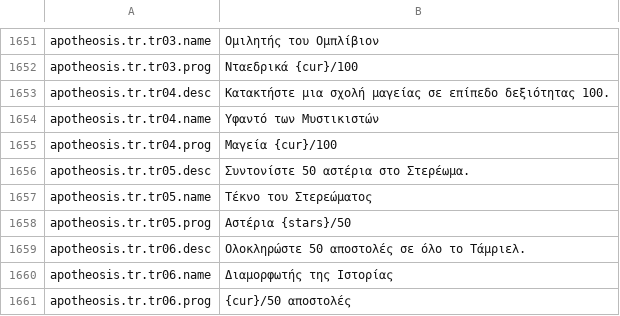
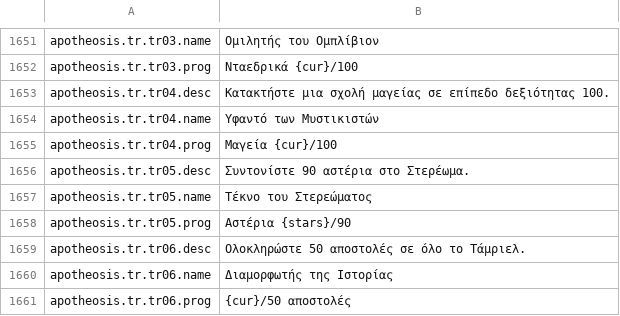
Before and after one commit to Chuz13/daggerfall-forever, a CSV file: locales/el/Port_Strings.csv, drawn as a sheet; only a part is shown, gaps mark what is left out.

```diff
--- a/locales/el/Port_Strings.csv
+++ b/locales/el/Port_Strings.csv
@@ -1655,5 +1655,5 @@ apotheosis.tr.tr04.name,"Υφαντό των Μυστικιστών"
 apotheosis.tr.tr04.prog,"Μαγεία {cur}/100"
-apotheosis.tr.tr05.desc,"Συντονίστε 50 αστέρια στο Στερέωμα."
+apotheosis.tr.tr05.desc,"Συντονίστε 90 αστέρια στο Στερέωμα."
 apotheosis.tr.tr05.name,"Τέκνο του Στερεώματος"
-apotheosis.tr.tr05.prog,"Αστέρια {stars}/50"
+apotheosis.tr.tr05.prog,"Αστέρια {stars}/90"
 apotheosis.tr.tr06.desc,"Ολοκληρώστε 50 αποστολές σε όλο το Τάμριελ."
```
Also changed, not shown: locales/cs/Port_Strings.csv, locales/da/Port_Strings.csv, 52 other files.
